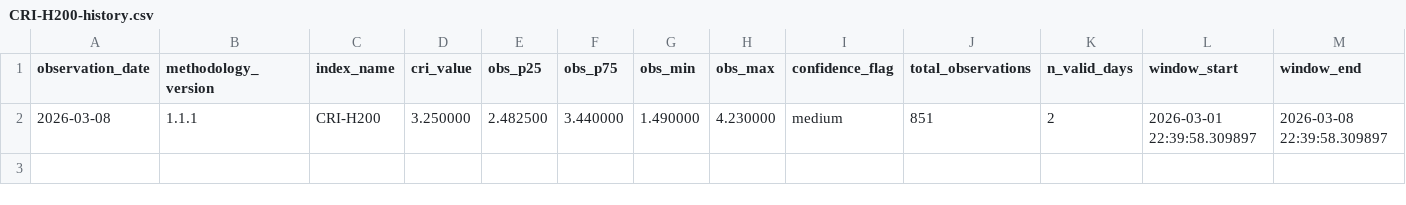
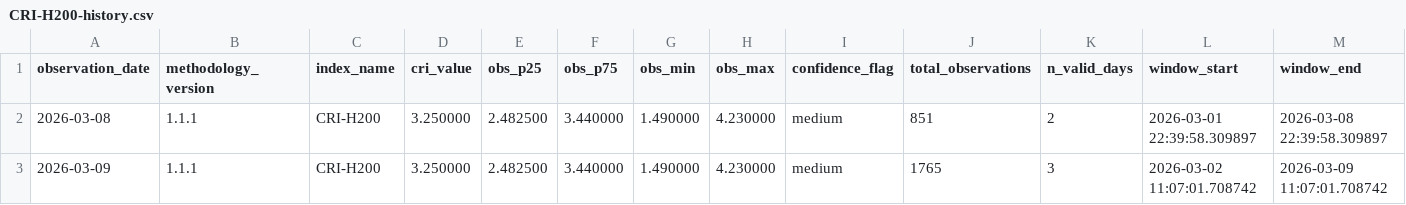
Before and after one commit to ccir-index/ccir-data, a CSV file: cri-h200/CRI-H200-history.csv, drawn as a sheet; only a part is shown; rows hold the shown columns only; the diff names each change by its address in the sheet, - before the commit and + after, or states it on an @@ line.

Commit message:
Update CRI-H200 history through 2026-03-09

```diff
--- a/cri-h200/CRI-H200-history.csv
+++ b/cri-h200/CRI-H200-history.csv
+row 3: 2026-03-09 | 1.1.1 | CRI-H200 | 3.250000 | 2.482500 | 3.440000 | 1.490000 | 4.230000 | medium | 1765 | 3 | 2026-03-02 11:07:01.708742 | 2026-03-09 11:07:01.708742
```
